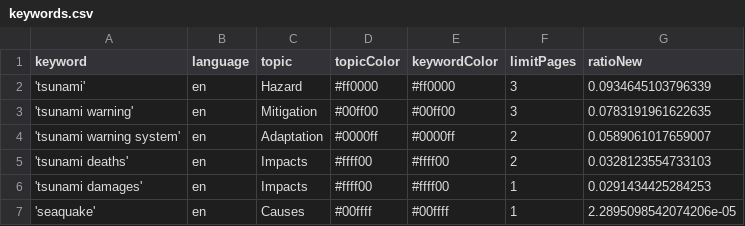
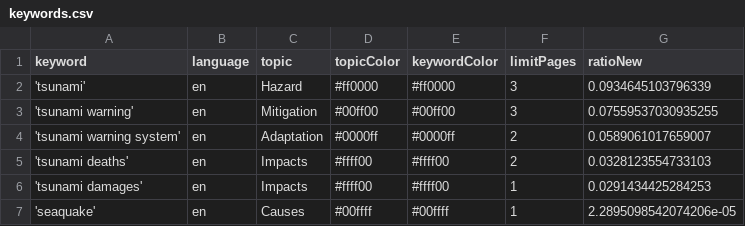
Before and after one commit to tg-news/TsunamiIsComing, a CSV file: keywords.csv, drawn as a sheet.

Commit message:
Commit from GitHub Actions (harvest:0.0)

```diff
--- a/keywords.csv
+++ b/keywords.csv
@@ -2,3 +2,3 @@ keyword,language,topic,topicColor,keywordColor,limitPages,ratioNew
 'tsunami',en,Hazard,#ff0000,#ff0000,3,0.0934645103796339
-'tsunami warning',en,Mitigation,#00ff00,#00ff00,3,0.0783191961622635
+'tsunami warning',en,Mitigation,#00ff00,#00ff00,3,0.07559537030935255
 'tsunami warning system',en,Adaptation,#0000ff,#0000ff,2,0.0589061017659007
```
